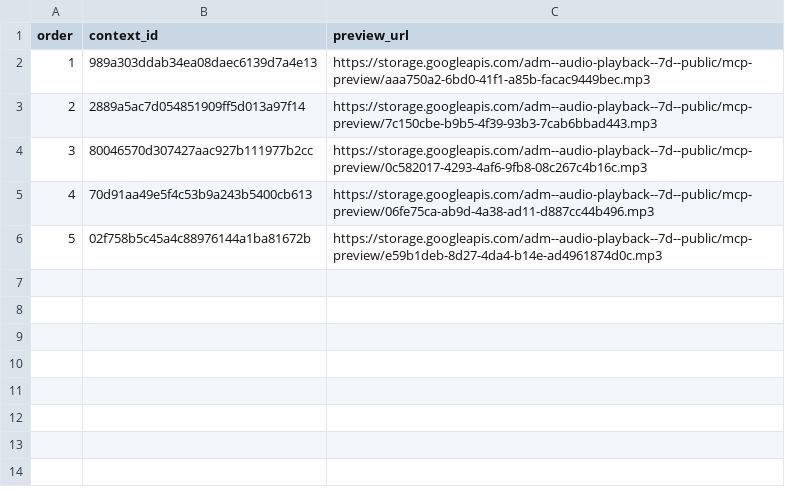
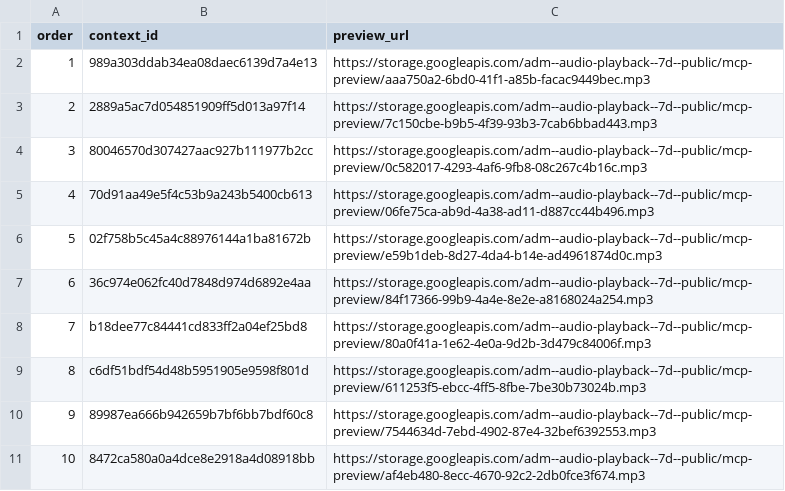
Before and after one commit to Paiea/peg-leg-greg-reader, a TSV file: greg-again/audio/light/takes/013/capture-results.tsv, drawn as a sheet; the diff names each change by its address in the sheet, - before the commit and + after, or states it on an @@ line.

Commit message:
Capture Audio Score Light Chapter 013 takes 6-10

```diff
--- a/greg-again/audio/light/takes/013/capture-results.tsv
+++ b/greg-again/audio/light/takes/013/capture-results.tsv
+row 7: 6 | 36c974e062fc40d7848d974d6892e4aa | https://storage.googleapis.com/adm--audio-playback--7d--public/mcp-preview/84f17366-99b9-4a4e-8e2e-a8168024a254.mp3
+row 8: 7 | b18dee77c84441cd833ff2a04ef25bd8 | https://storage.googleapis.com/adm--audio-playback--7d--public/mcp-preview/80a0f41a-1e62-4e0a-9d2b-3d479c84006f.mp3
+row 9: 8 | c6df51bdf54d48b5951905e9598f801d | https://storage.googleapis.com/adm--audio-playback--7d--public/mcp-preview/611253f5-ebcc-4ff5-8fbe-7be30b73024b.mp3
+row 10: 9 | 89987ea666b942659b7bf6bb7bdf60c8 | https://storage.googleapis.com/adm--audio-playback--7d--public/mcp-preview/7544634d-7ebd-4902-87e4-32bef6392553.mp3
+row 11: 10 | 8472ca580a0a4dce8e2918a4d08918bb | https://storage.googleapis.com/adm--audio-playback--7d--public/mcp-preview/af4eb480-8ecc-4670-92c2-2db0fce3f674.mp3
```
